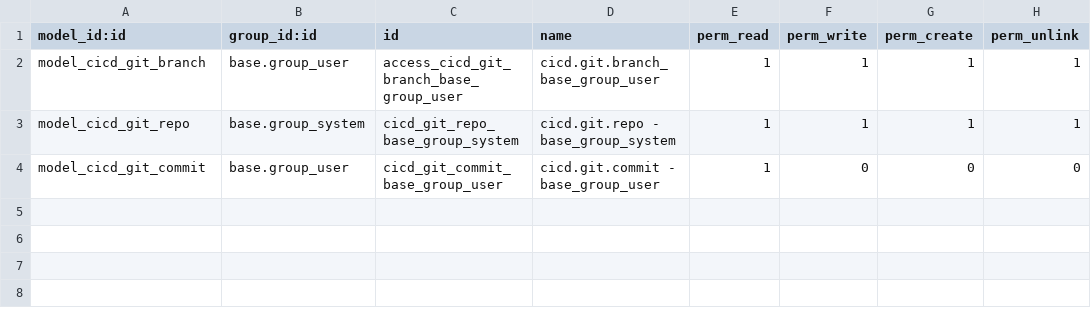
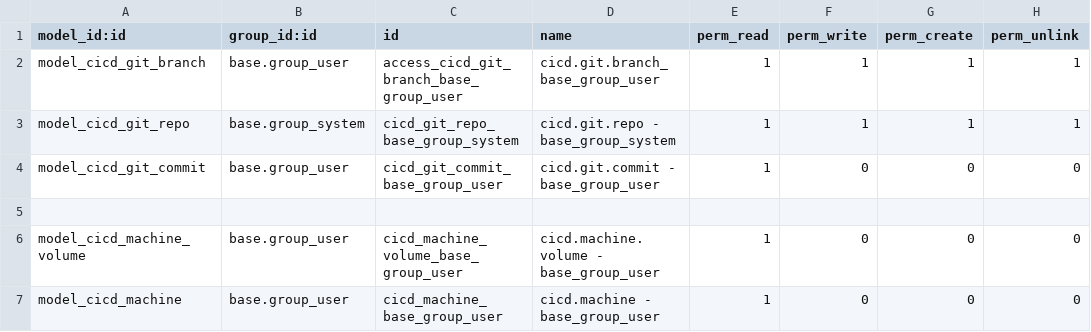
Before and after one commit to odoochain/odoo-cicd, a CSV file: odoo_admin/addons/cicd/security/ir.model.access.csv, drawn as a sheet; the diff names each change by its address in the sheet, - before the commit and + after, or states it on an @@ line.

```diff
--- a/odoo_admin/addons/cicd/security/ir.model.access.csv
+++ b/odoo_admin/addons/cicd/security/ir.model.access.csv
+row 5: (empty)
+row 6: model_cicd_machine_volume | base.group_user | cicd_machine_volume_base_group_user | cicd.machine.volume - base_group_user | 1 | 0 | 0 | 0
+row 7: model_cicd_machine | base.group_user | cicd_machine_base_group_user | cicd.machine - base_group_user | 1 | 0 | 0 | 0
```
Also changed, not shown: 5 other files.
